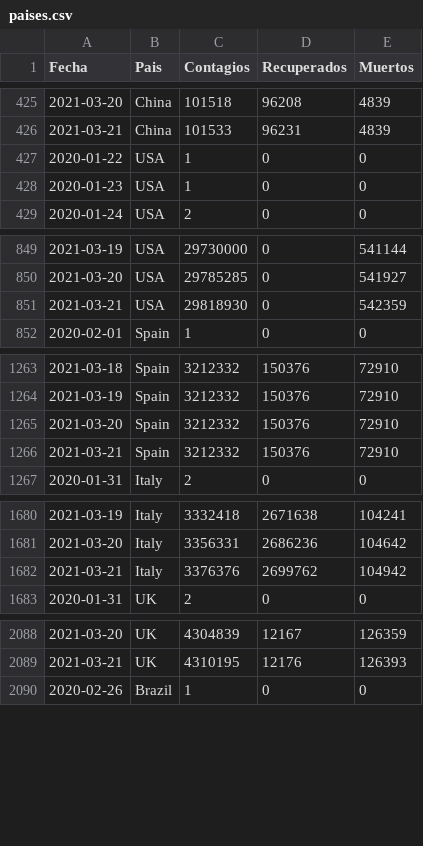
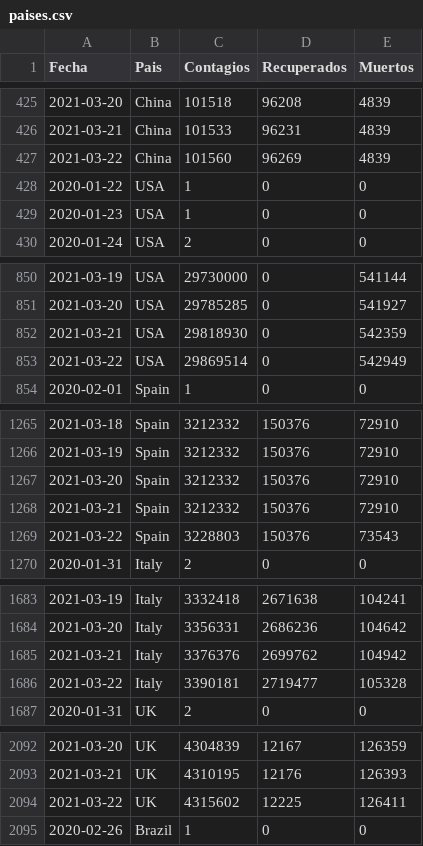
Before and after one commit to LoretoSanchez/Covid19, a CSV file: paises.csv, drawn as a sheet; only a part is shown, gaps mark what is left out; the diff covers the shown part only.

```diff
--- a/paises.csv
+++ b/paises.csv
@@ -426,2 +426,3 @@ Fecha,Pais,Contagios,Recuperados,Muertos
 2021-03-21,China,101533,96231,4839
+2021-03-22,China,101560,96269,4839
 2020-01-22,USA,1,0,0
@@ -851,2 +852,3 @@ Fecha,Pais,Contagios,Recuperados,Muertos
 2021-03-21,USA,29818930,0,542359
+2021-03-22,USA,29869514,0,542949
 2020-02-01,Spain,1,0,0
@@ -1266,2 +1268,3 @@ Fecha,Pais,Contagios,Recuperados,Muertos
 2021-03-21,Spain,3212332,150376,72910
+2021-03-22,Spain,3228803,150376,73543
 2020-01-31,Italy,2,0,0
@@ -1682,2 +1685,3 @@ Fecha,Pais,Contagios,Recuperados,Muertos
 2021-03-21,Italy,3376376,2699762,104942
+2021-03-22,Italy,3390181,2719477,105328
 2020-01-31,UK,2,0,0
@@ -2089,2 +2093,3 @@ Fecha,Pais,Contagios,Recuperados,Muertos
 2021-03-21,UK,4310195,12176,126393
+2021-03-22,UK,4315602,12225,126411
 2020-02-26,Brazil,1,0,0
```
Also changed, not shown: 8 added rows elsewhere in this file, paises2.csv.
